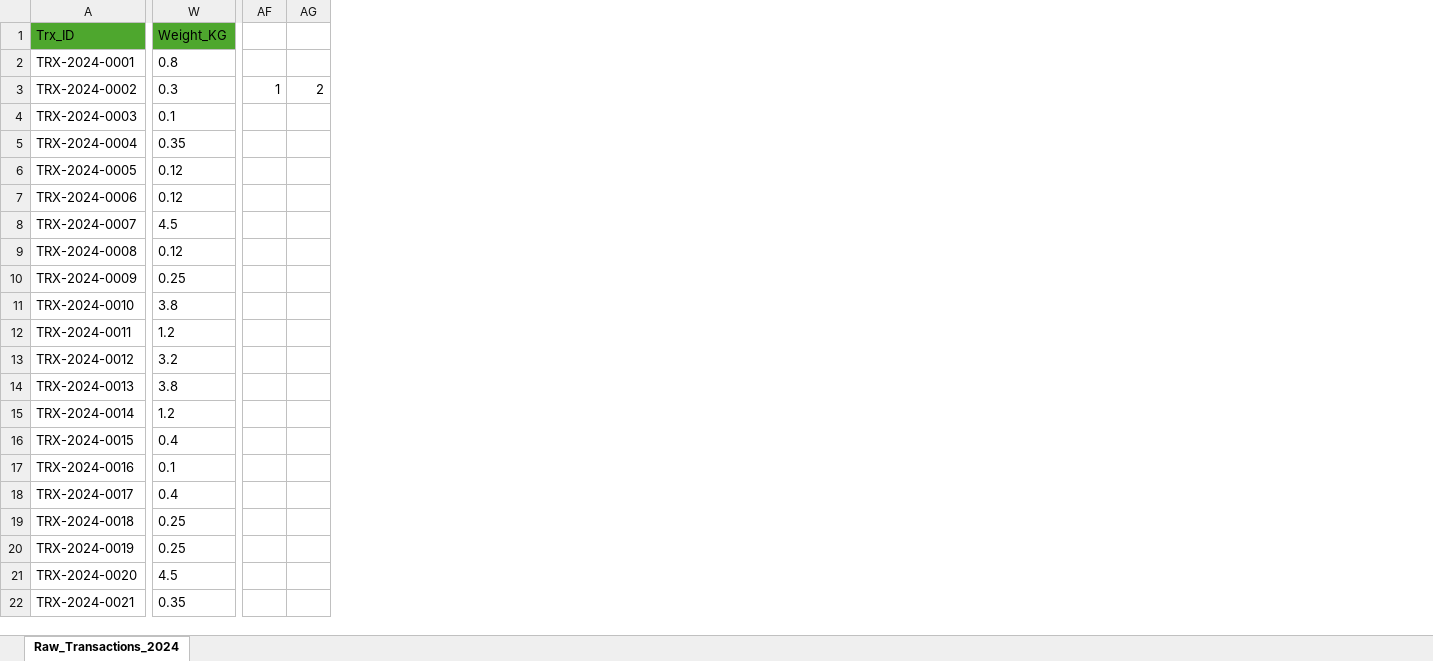
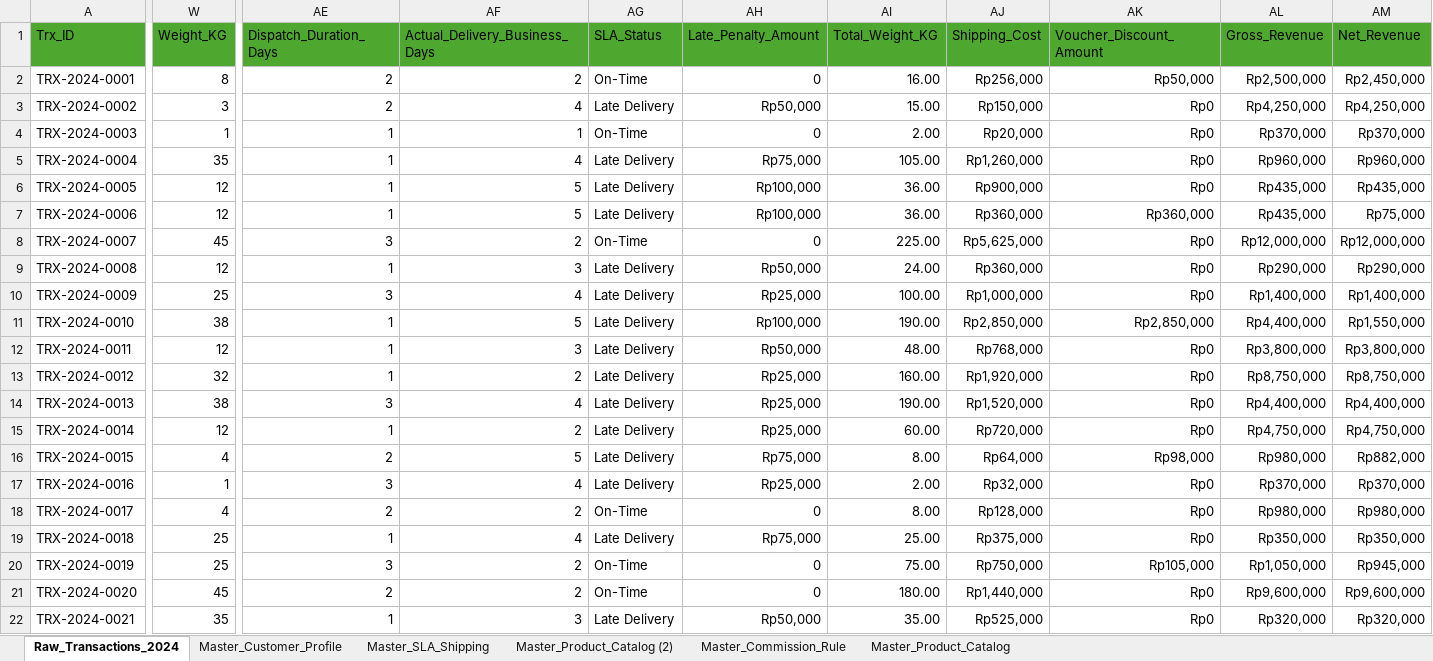
Before and after one commit to Hernandizz/Data_Analyst_Roadmap, an Excel workbook: Exam/Excel/advanced_assessment_project/Raw_Transactions_2024_finish.xlsx, sheet Raw_Transactions_2024, drawn as a sheet; only a part is shown, gaps mark what is left out; values as stored, in another font and other column widths than the file's, no borders; removed rows and columns are numbered as before the commit, all else as after; the diff covers the shown part only; the diff names each change by its address in the sheet, - before the commit and + after, or states it on an @@ line.

```diff
--- a/Exam/Excel/advanced_assessment_project/Raw_Transactions_2024_finish.xlsx (sheet Raw_Transactions_2024)
+++ b/Exam/Excel/advanced_assessment_project/Raw_Transactions_2024_finish.xlsx (sheet Raw_Transactions_2024)
+sheet tab: Master_Customer_Profile
+sheet tab: Master_SLA_Shipping
+sheet tab: Master_Product_Catalog (2)
+sheet tab: Master_Commission_Rule
+sheet tab: Master_Product_Catalog
-column AF, row 3: 1
-column AG, row 3: 2
+column AE (Dispatch_Duration_Days), rows 2-22: 2 | 2 | 1 | 1 | 1 | 1 | 3 | 1 | 3 | 1 | 1 | 1 | 3 | 1 | 2 | 3 | 2 | 1 | 3 | 2 | 1
+column AF (Actual_Delivery_Business_Days), rows 2-22: 2 | 4 | 1 | 4 | 5 | 5 | 2 | 3 | 4 | 5 | 3 | 2 | 4 | 2 | 5 | 4 | 2 | 4 | 2 | 2 | 3
+column AG (SLA_Status), rows 2-22: On-Time | Late Delivery | On-Time | Late Delivery | Late Delivery | Late Delivery | On-Time | Late Delivery | Late Delivery | Late Delivery | Late Delivery | Late Delivery | Late Delivery | Late Delivery | Late Delivery | Late Delivery | On-Time | Late Delivery | On-Time | On-Time | Late Delivery
+column AH (Late_Penalty_Amount), rows 2-22: 0 | Rp50,000 | 0 | Rp75,000 | Rp100,000 | Rp100,000 | 0 | Rp50,000 | Rp25,000 | Rp100,000 | Rp50,000 | Rp25,000 | Rp25,000 | Rp25,000 | Rp75,000 | Rp25,000 | 0 | Rp75,000 | 0 | 0 | Rp50,000
+column AI (Total_Weight_KG), rows 2-22: 16.00 | 15.00 | 2.00 | 105.00 | 36.00 | 36.00 | 225.00 | 24.00 | 100.00 | 190.00 | 48.00 | 160.00 | 190.00 | 60.00 | 8.00 | 2.00 | 8.00 | 25.00 | 75.00 | 180.00 | 35.00
+column AJ (Shipping_Cost), rows 2-22: Rp256,000 | Rp150,000 | Rp20,000 | Rp1,260,000 | Rp900,000 | Rp360,000 | Rp5,625,000 | Rp360,000 | Rp1,000,000 | Rp2,850,000 | Rp768,000 | Rp1,920,000 | Rp1,520,000 | Rp720,000 | Rp64,000 | Rp32,000 | Rp128,000 | Rp375,000 | Rp750,000 | Rp1,440,000 | Rp525,000
+column AK (Voucher_Discount_Amount), rows 2-22: Rp50,000 | Rp0 | Rp0 | Rp0 | Rp0 | Rp360,000 | Rp0 | Rp0 | Rp0 | Rp2,850,000 | Rp0 | Rp0 | Rp0 | Rp0 | Rp98,000 | Rp0 | Rp0 | Rp0 | Rp105,000 | Rp0 | Rp0
+column AL (Gross_Revenue), rows 2-22: Rp2,500,000 | Rp4,250,000 | Rp370,000 | Rp960,000 | Rp435,000 | Rp435,000 | Rp12,000,000 | Rp290,000 | Rp1,400,000 | Rp4,400,000 | Rp3,800,000 | Rp8,750,000 | Rp4,400,000 | Rp4,750,000 | Rp980,000 | Rp370,000 | Rp980,000 | Rp350,000 | Rp1,050,000 | Rp9,600,000 | Rp320,000
+column AM (Net_Revenue), rows 2-22: Rp2,450,000 | Rp4,250,000 | Rp370,000 | Rp960,000 | Rp435,000 | Rp75,000 | Rp12,000,000 | Rp290,000 | Rp1,400,000 | Rp1,550,000 | Rp3,800,000 | Rp8,750,000 | Rp4,400,000 | Rp4,750,000 | Rp882,000 | Rp370,000 | Rp980,000 | Rp350,000 | Rp945,000 | Rp9,600,000 | Rp320,000
-W2 (Weight_KG): 0.8
+W2 (Weight_KG): 8
-W3 (Weight_KG): 0.3
+W3 (Weight_KG): 3
-W4 (Weight_KG): 0.1
+W4 (Weight_KG): 1
-W5 (Weight_KG): 0.35
+W5 (Weight_KG): 35
-W6:W7 (Weight_KG): 0.12
+W6:W7 (Weight_KG): 12
-W8 (Weight_KG): 4.5
+W8 (Weight_KG): 45
-W9 (Weight_KG): 0.12
+W9 (Weight_KG): 12
-W10 (Weight_KG): 0.25
+W10 (Weight_KG): 25
-W11 (Weight_KG): 3.8
+W11 (Weight_KG): 38
-W12 (Weight_KG): 1.2
+W12 (Weight_KG): 12
-W13 (Weight_KG): 3.2
+W13 (Weight_KG): 32
-W14 (Weight_KG): 3.8
+W14 (Weight_KG): 38
-W15 (Weight_KG): 1.2
+W15 (Weight_KG): 12
-W16 (Weight_KG): 0.4
+W16 (Weight_KG): 4
-W17 (Weight_KG): 0.1
+W17 (Weight_KG): 1
-W18 (Weight_KG): 0.4
+W18 (Weight_KG): 4
-W19:W20 (Weight_KG): 0.25
+W19:W20 (Weight_KG): 25
-W21 (Weight_KG): 4.5
+W21 (Weight_KG): 45
-W22 (Weight_KG): 0.35
+W22 (Weight_KG): 35
```
Also changed, not shown: 2 added columns, 1 removed column and 79 edited cells elsewhere in this sheet, 1 other file.
